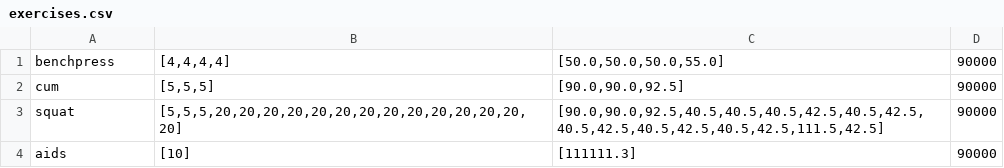
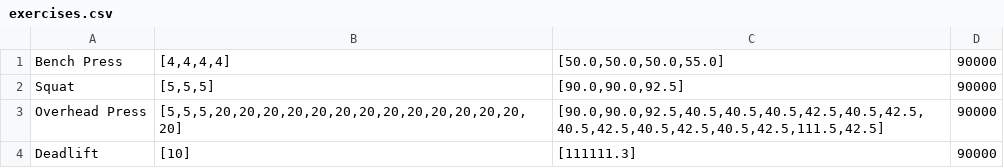
Before and after one commit to johrad/tdt4100-project, a CSV file: src/main/java/workoutLogger/exercises.csv, drawn as a sheet.

Commit message:
data add done

```diff
--- a/src/main/java/workoutLogger/exercises.csv
+++ b/src/main/java/workoutLogger/exercises.csv
@@ -1,4 +1,4 @@
-benchpress;[4,4,4,4];[50.0,50.0,50.0,55.0];90000
-cum;[5,5,5];[90.0,90.0,92.5];90000
-squat;[5,5,5,20,20,20,20,20,20,20,20,20,20,20,20,20,20];[90.0,90.0,92.5,40.5,40.5,40.5,42.5,40.5,42.5,40.5,42.5,40.5,42.5,40.5,42.5,111.5,42.5];90000
-aids;[10];[111111.3];90000
+Bench Press;[4,4,4,4];[50.0,50.0,50.0,55.0];90000
+Squat;[5,5,5];[90.0,90.0,92.5];90000
+Overhead Press;[5,5,5,20,20,20,20,20,20,20,20,20,20,20,20,20,20];[90.0,90.0,92.5,40.5,40.5,40.5,42.5,40.5,42.5,40.5,42.5,40.5,42.5,40.5,42.5,111.5,42.5];90000
+Deadlift;[10];[111111.3];90000
```
Also changed, not shown: 7 other files.
